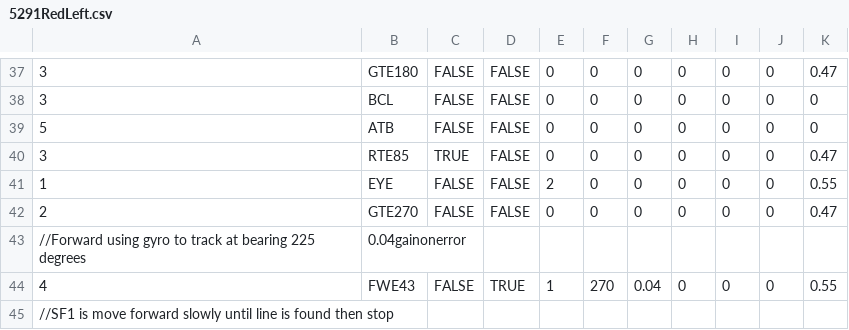
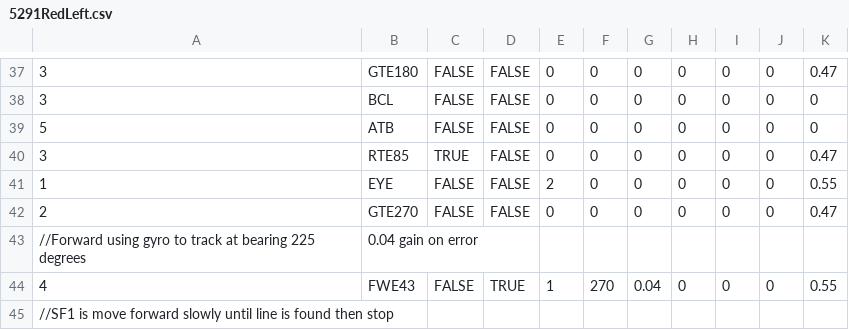
Before and after one commit to TOWR5291/2016-2017_FTC_VELOCITY_VORTEX, a CSV file: Sequences/5291RedLeft.csv, drawn as a sheet; only a part is shown, gaps mark what is left out; the diff names each change by its address in the sheet, - before the commit and + after, or states it on an @@ line.

```diff
--- a/Sequences/5291RedLeft.csv
+++ b/Sequences/5291RedLeft.csv
-B43: 0.04gainonerror
+B43: 0.04 gain on error
```
Also changed, not shown: 2 other files.
